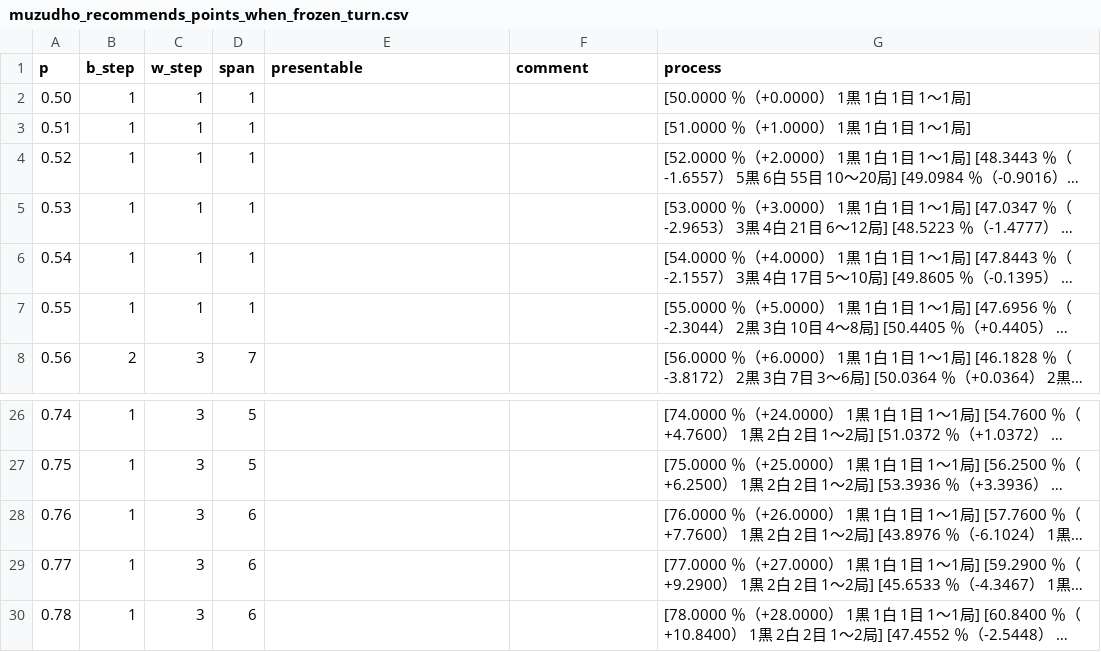
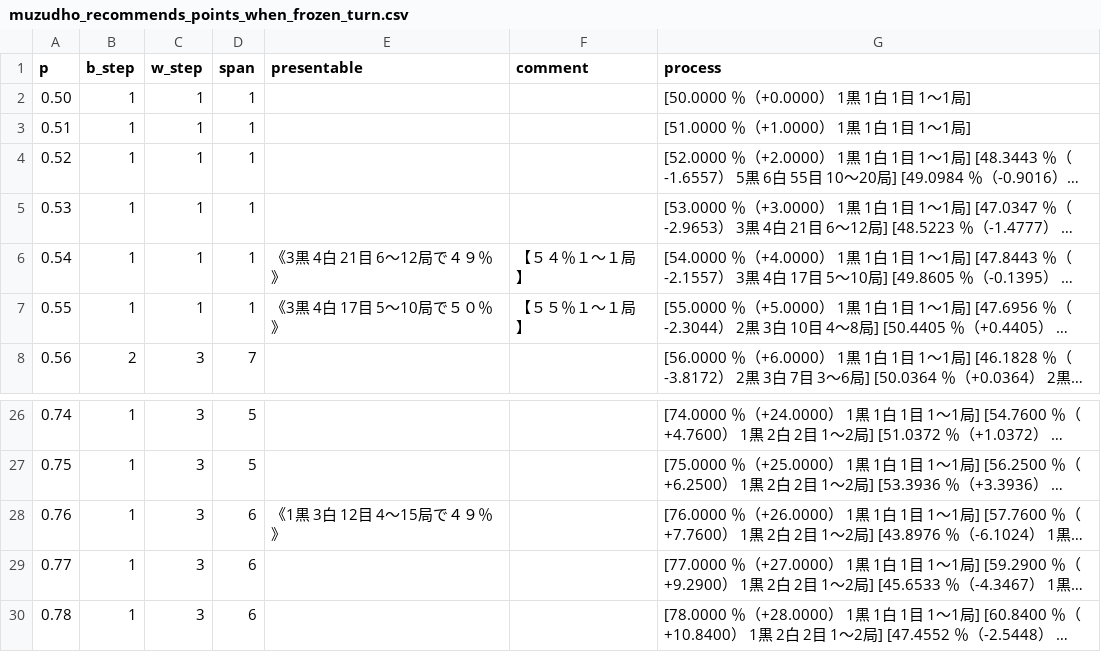
Before and after one commit to muzudho/sente-win-rate-70-percent-problem, a CSV file: data/muzudho_recommends_points_when_frozen_turn.csv, drawn as a sheet; only a part is shown, gaps mark what is left out; long unchanged cells end in …; the diff names each change by its address in the sheet, - before the commit and + after, or states it on an @@ line.

```diff
--- a/data/muzudho_recommends_points_when_frozen_turn.csv
+++ b/data/muzudho_recommends_points_when_frozen_turn.csv
-E6 (presentable): (empty)
+E6 (presentable): 《3黒 4白 21目 6～12局で４９％》
-F6 (comment): (empty)
+F6 (comment): 【５４％１～１局】
-E7 (presentable): (empty)
+E7 (presentable): 《3黒 4白 17目 5～10局で５０％》
-F7 (comment): (empty)
+F7 (comment): 【５５％１～１局】
-E28 (presentable): (empty)
+E28 (presentable): 《1黒 3白 12目 4～15局で４９％》
```
Also changed, not shown: data/generate_even_when_alternating_turn.csv, data/generate_even_when_frozen_turn.csv, 5 other files.
